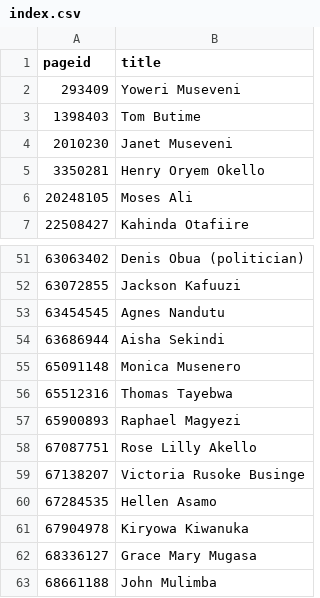
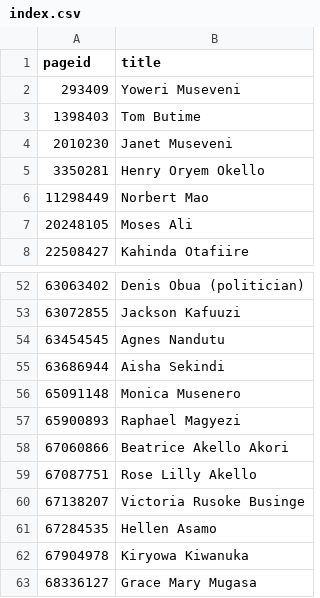
Before and after one commit to every-politician-scrapers/uganda-ministers, a CSV file: enwiki/index.csv, drawn as a sheet; only a part is shown, gaps mark what is left out; the shorter side is filled out with more unchanged rows; removed rows and columns are numbered as before the commit, all else as after; the diff names each change by its address in the sheet, - before the commit and + after, or states it on an @@ line.

```diff
--- a/enwiki/index.csv
+++ b/enwiki/index.csv
+row 6: 11298449 | Norbert Mao
-row 56: 65512316 | Thomas Tayebwa
+row 58: 67060866 | Beatrice Akello Akori
```
Also changed, not shown: 3 other files.
